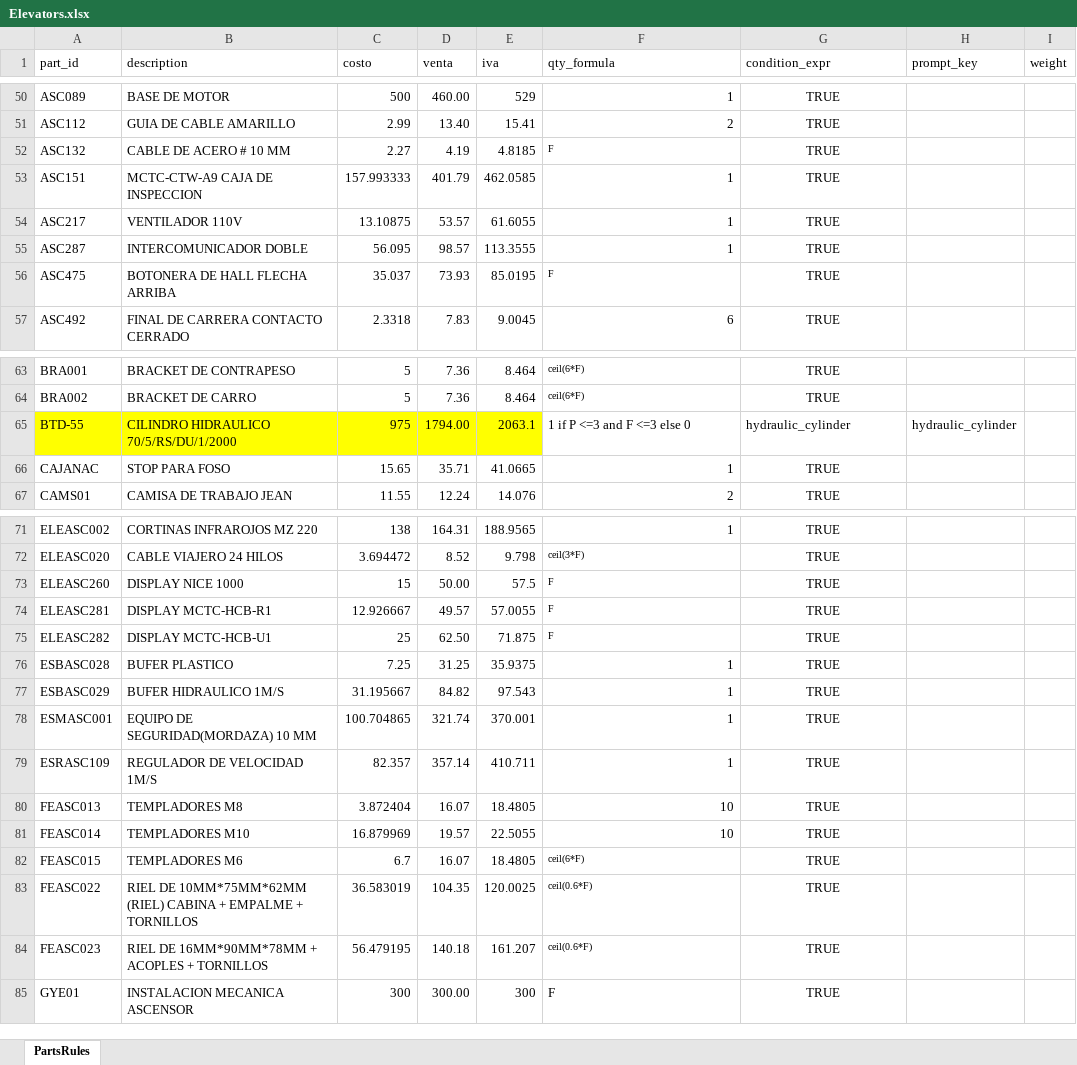
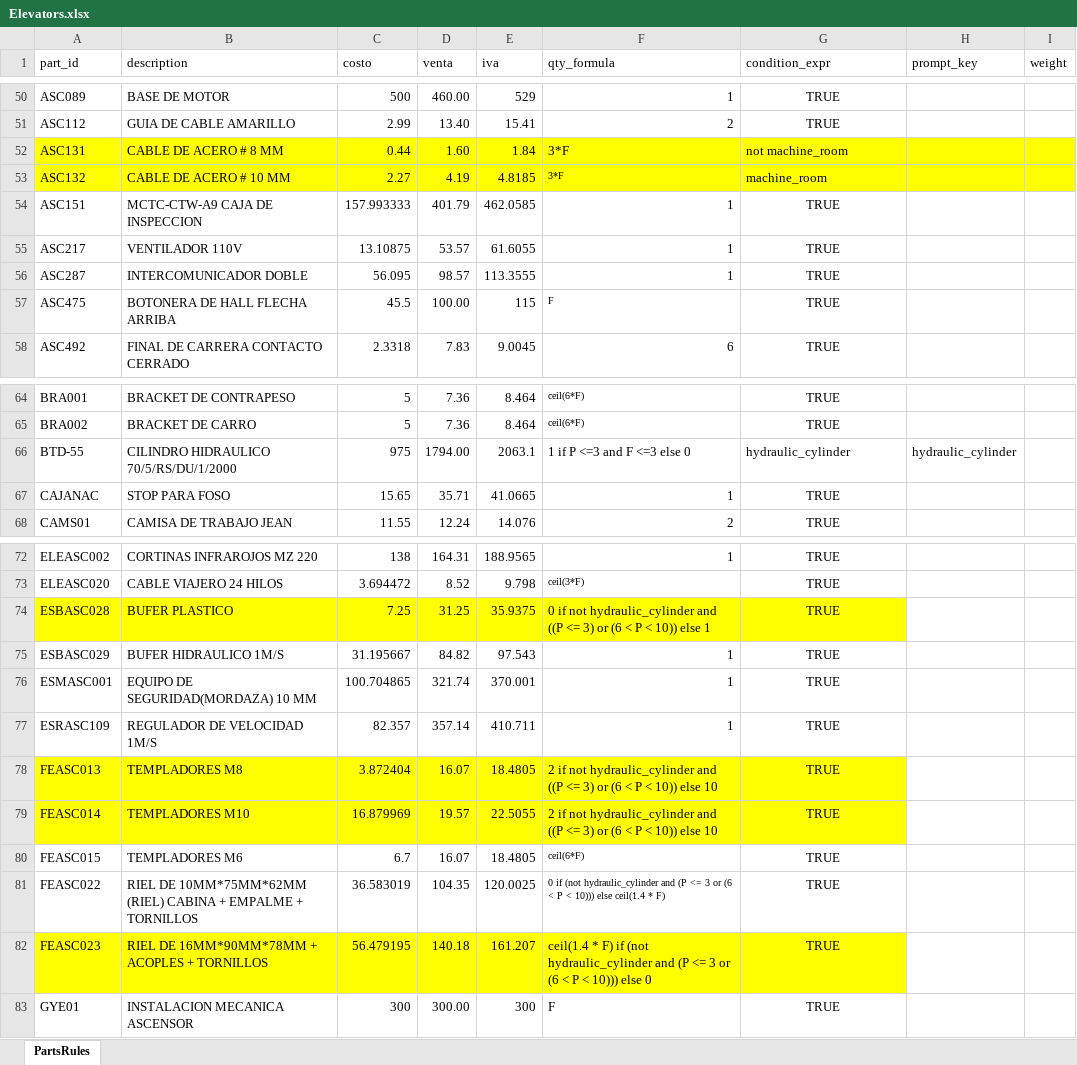
Before and after one commit to Lucasabv123/elevators, an Excel workbook: Elevators.xlsx, sheet PartsRules, drawn as a sheet; only a part is shown, gaps mark what is left out; values as stored, in another font and other column widths than the file's, no borders; removed rows and columns are numbered as before the commit, all else as after; the diff covers the shown part only; the diff names each change by its address in the sheet, - before the commit and + after, or states it on an @@ line.

```diff
--- a/Elevators.xlsx (sheet PartsRules)
+++ b/Elevators.xlsx (sheet PartsRules)
+row 52: ASC131 | CABLE DE ACERO # 8 MM | 0.44 | 1.60 | 1.84 | 3*F | not machine_room
-A53:I53 fill: none
+A53:I53 fill: #FFFF00
-F53 (qty_formula): F
+F53 (qty_formula): 3*F
-G53 (condition_expr): TRUE
+G53 (condition_expr): machine_room
-G53 alignment: center
+G53 alignment: left
-C57 (costo): 35.037
+C57 (costo): 45.5
-D57 (venta): 73.93
+D57 (venta): 100.00
-E57 (iva): 85.0195
+E57 (iva): 115
-A66:E66 fill: #FFFF00
+A66:E66 fill: none
-row 73: ELEASC260 | DISPLAY NICE 1000 | 15 | 50.00 | 57.5 | F | TRUE
-row 74: ELEASC281 | DISPLAY MCTC-HCB-R1 | 12.926667 | 49.57 | 57.0055 | F | TRUE
-row 75: ELEASC282 | DISPLAY MCTC-HCB-U1 | 25 | 62.50 | 71.875 | F | TRUE
-A74:G74 fill: none
+A74:G74 fill: #FFFF00
-F74 (qty_formula): 1
+F74 (qty_formula): 0 if not hydraulic_cylinder and ((P <= 3) or (6 < P < 10)) else 1
-A78:G79 fill: none
+A78:G79 fill: #FFFF00
-F78:F79 (qty_formula): 10
+F78:F79 (qty_formula): 2 if not hydraulic_cylinder and ((P <= 3) or (6 < P < 10)) else 10
-F81 (qty_formula): ceil(0.6*F)
+F81 (qty_formula): 0 if (not hydraulic_cylinder and (P <= 3 or (6 < P < 10))) else ceil(1.4 * F)
-A82:G82 fill: none
+A82:G82 fill: #FFFF00
-F82 (qty_formula): ceil(0.6*F)
+F82 (qty_formula): ceil(1.4 * F) if (not hydraulic_cylinder and (P <= 3 or (6 < P < 10))) else 0
@@ F82 text size: larger @@
```
Also changed, not shown: 5 added rows, 10 edited cells and cell formats elsewhere in this sheet, formulas that keep their value, 7 other files.
